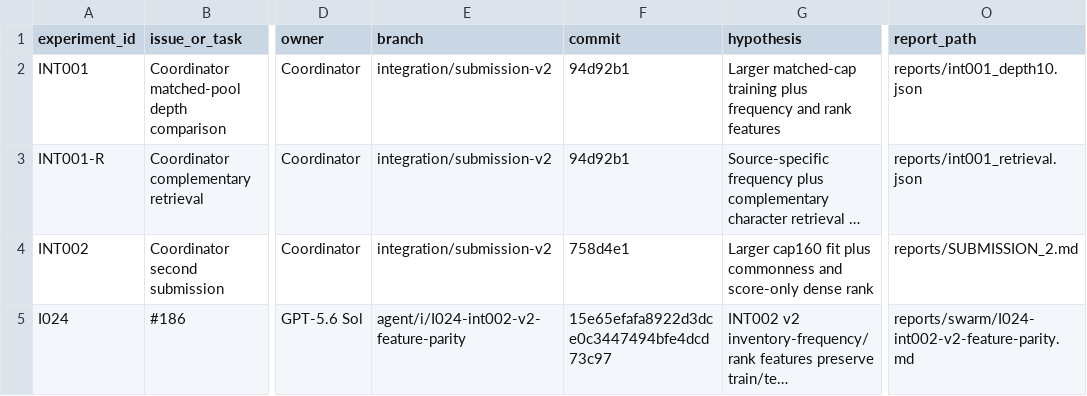
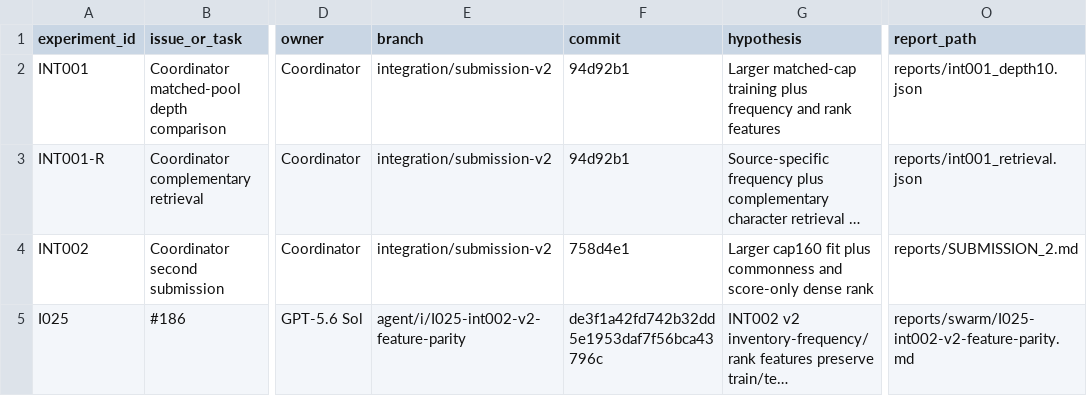
Before and after one commit to sting-raider/Team-517-ML, a TSV file: experiments/REGISTRY.tsv, drawn as a sheet; only a part is shown, gaps mark what is left out; long unchanged cells end in …; the diff names each change by its address in the sheet, - before the commit and + after, or states it on an @@ line.

Commit message:
I025 resolve experiment-ID collision

```diff
--- a/experiments/REGISTRY.tsv
+++ b/experiments/REGISTRY.tsv
-A5 (experiment_id): I024
+A5 (experiment_id): I025
-E5 (branch): agent/i/I024-int002-v2-feature-parity
+E5 (branch): agent/i/I025-int002-v2-feature-parity
-F5 (commit): 15e65efafa8922d3dce0c3447494bfe4dcd73c97
+F5 (commit): de3f1a42fd742b32dd5e1953daf7f56bca43796c
-O5 (report_path): reports/swarm/I024-int002-v2-feature-parity.md
+O5 (report_path): reports/swarm/I025-int002-v2-feature-parity.md
```
